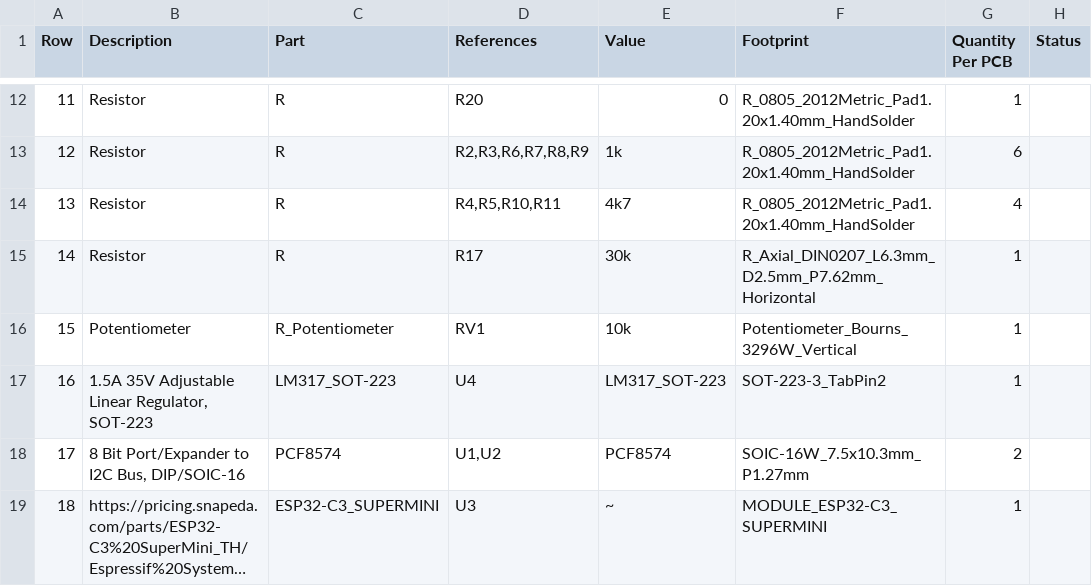
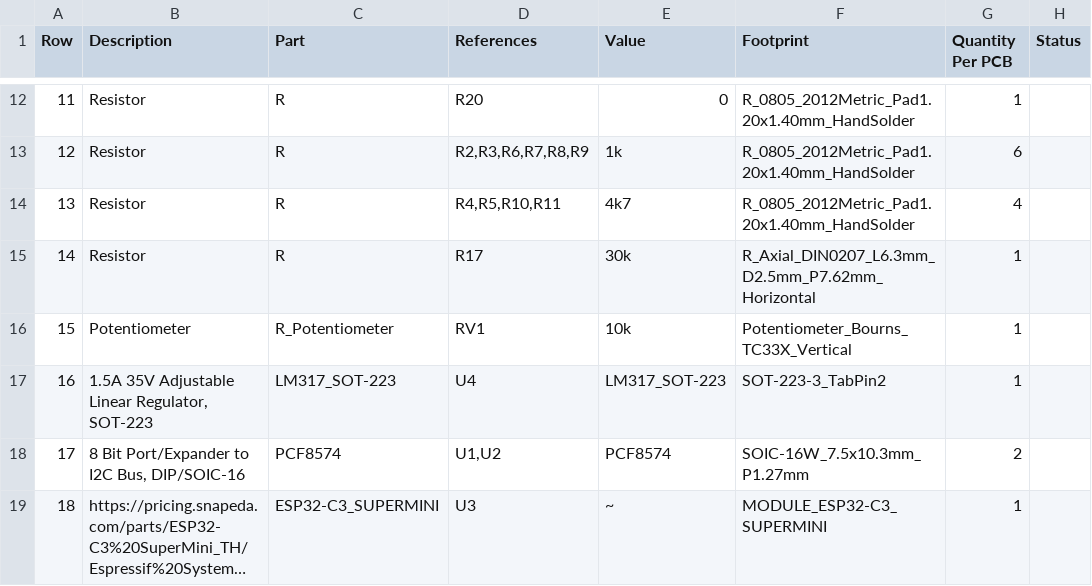
Before and after one commit to makerspacelt/airsoft-bomb-prop, a CSV file: hw/gen/bom.csv, drawn as a sheet; only a part is shown, gaps mark what is left out; long unchanged cells end in …; the diff names each change by its address in the sheet, - before the commit and + after, or states it on an @@ line.

```diff
--- a/hw/gen/bom.csv
+++ b/hw/gen/bom.csv
-F16 (Footprint): Potentiometer_Bourns_3296W_Vertical
+F16 (Footprint): Potentiometer_Bourns_TC33X_Vertical
```
Also changed, not shown: hw/gen/single/_pos.csv, 26 other files.
